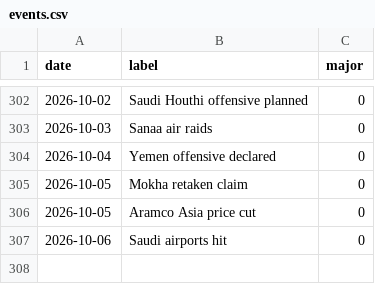
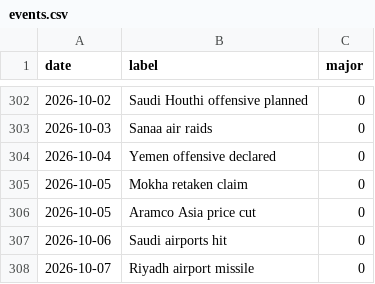
Before and after one commit to willsheo/middle-east-news, a CSV file: data/events.csv, drawn as a sheet; only a part is shown, gaps mark what is left out.

```diff
--- a/data/events.csv
+++ b/data/events.csv
@@ -307 +307,2 @@ date,label,major
 2026-10-06,Saudi airports hit,0
+2026-10-07,Riyadh airport missile,0
```
Also changed, not shown: data/observations.csv, data/series.csv, 9 other files.
